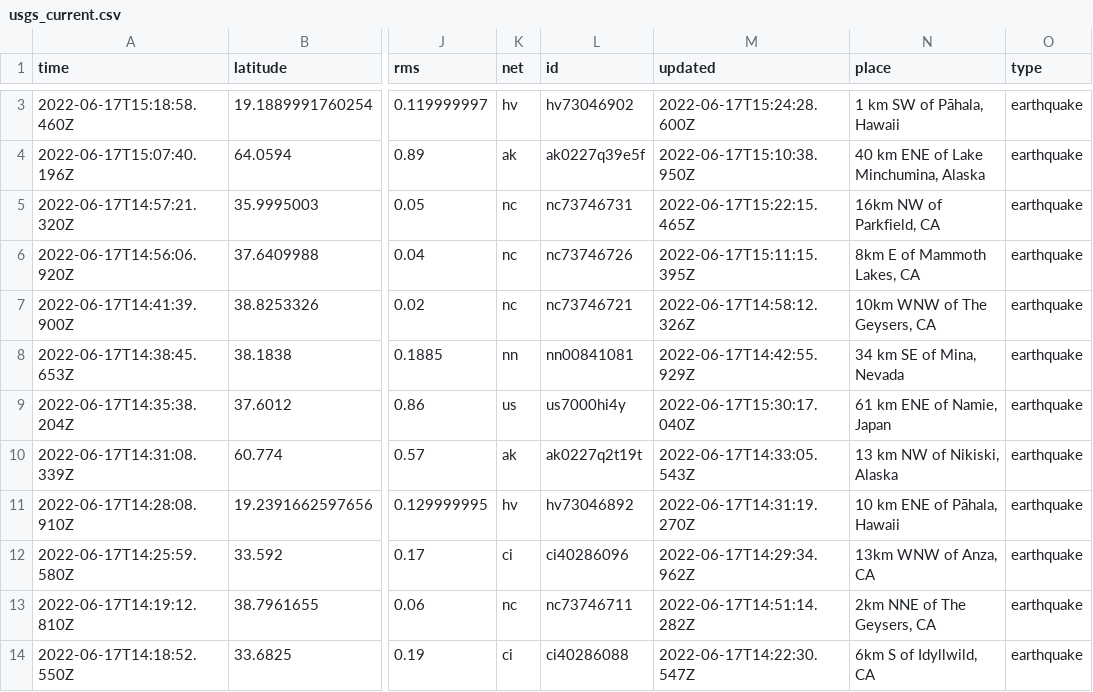
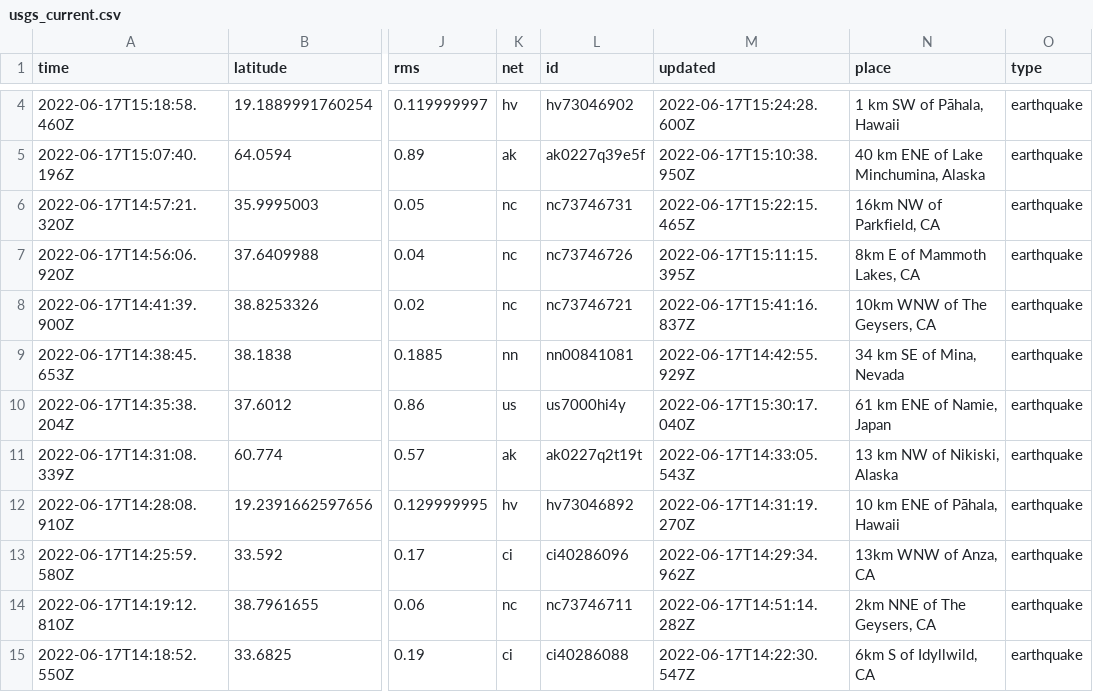
Before and after one commit to jemmastephenson/my-data-robot, a CSV file: usgs_current.csv, drawn as a sheet; only a part is shown, gaps mark what is left out; addresses are those after the commit; the diff covers the shown part only; the diff names each change by its address in the sheet, - before the commit and + after, or states it on an @@ line.

```diff
--- a/usgs_current.csv
+++ b/usgs_current.csv
-M8 (updated): 2022-06-17T14:58:12.326Z
+M8 (updated): 2022-06-17T15:41:16.837Z
```
Also changed, not shown: 4 added rows, 2 removed rows and 10 edited cells elsewhere in this file.
